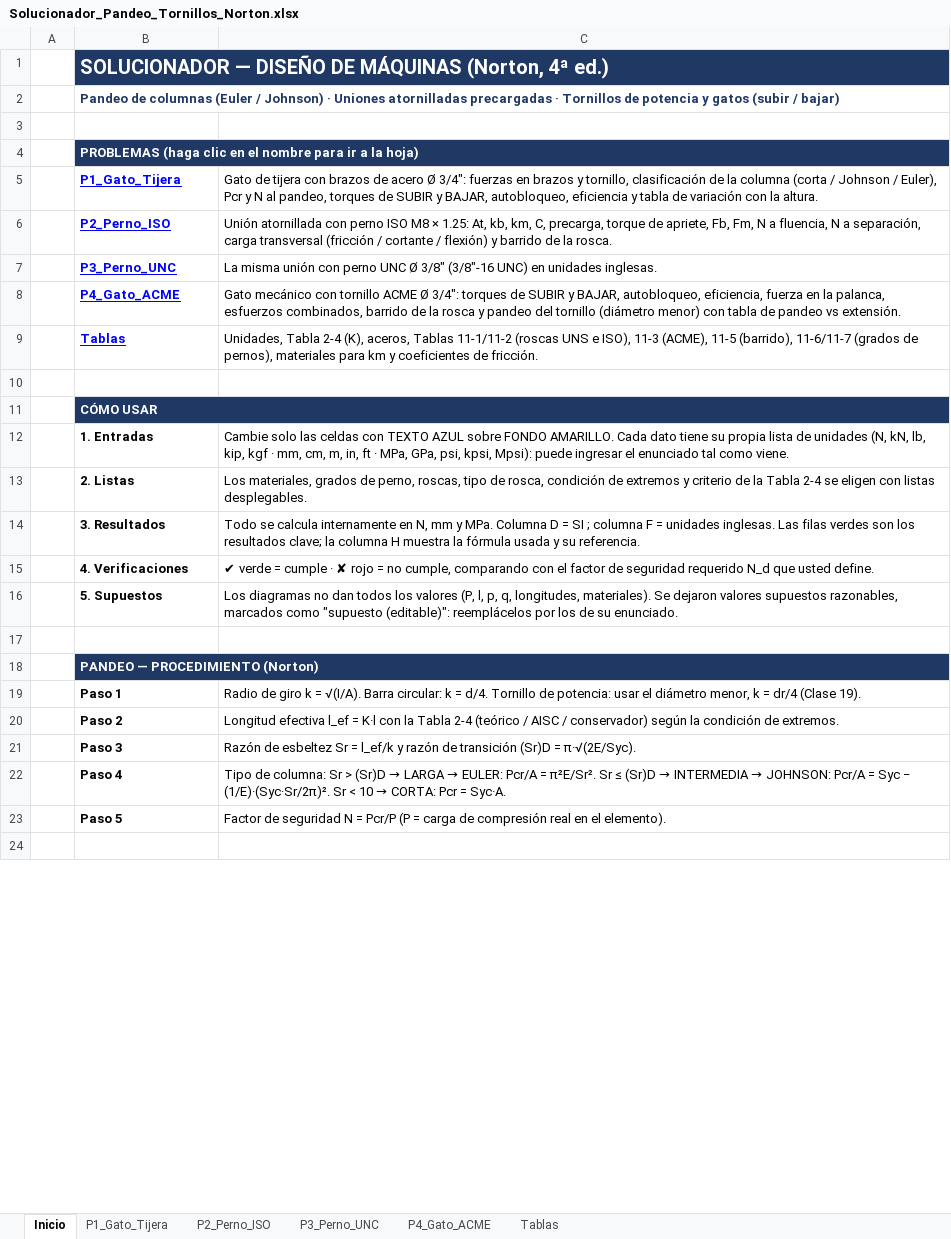
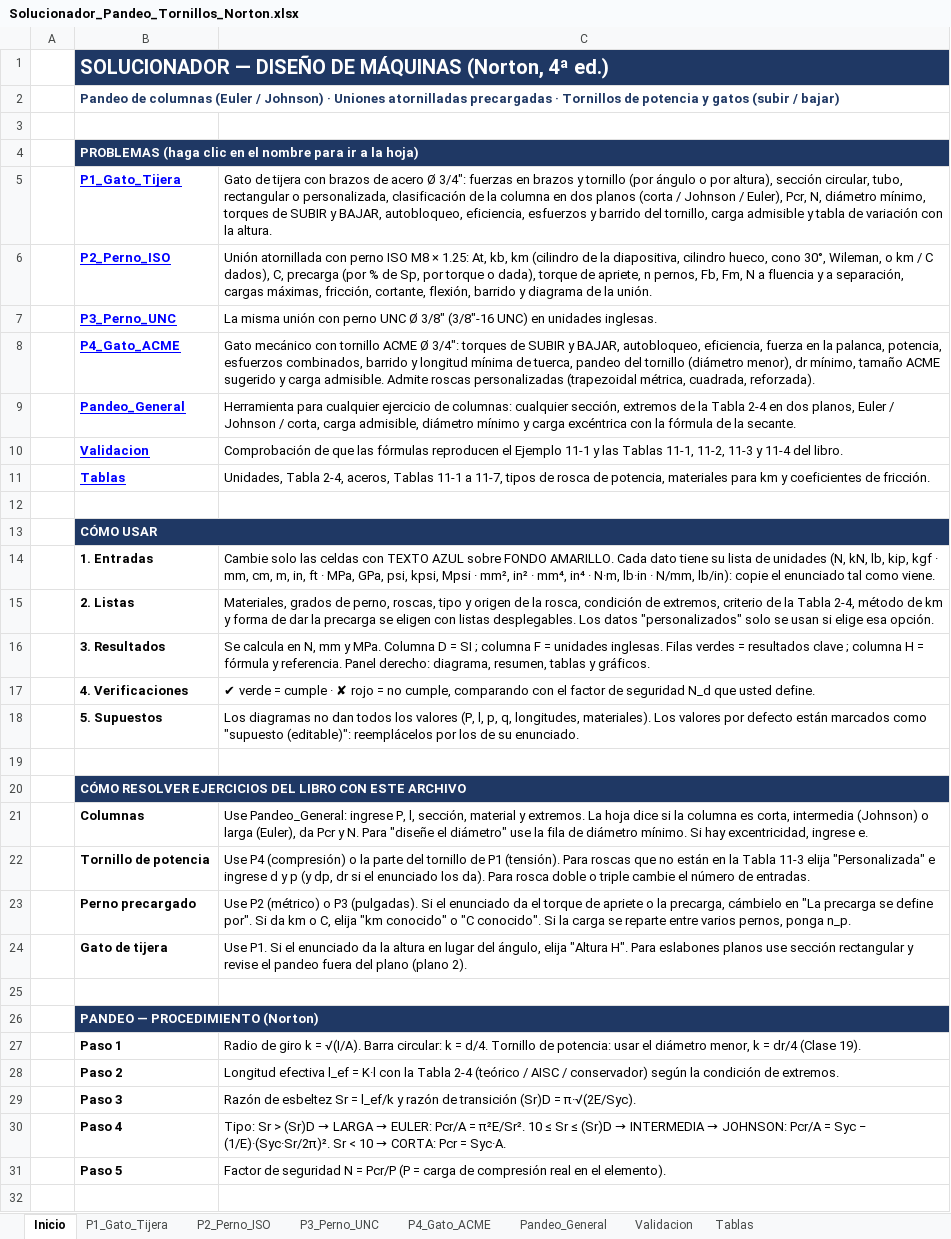
Before and after one commit to floriturco-hub/floriturco-hub.github.io, an Excel workbook: diseno-maquinas/Solucionador_Pandeo_Tornillos_Norton.xlsx, sheet Inicio, drawn as a sheet; only a part is shown; values as stored, in another font and other column widths than the file's, no borders; addresses are those after the commit; the diff covers the shown part only; the diff names each change by its address in the sheet, - before the commit and + after, or states it on an @@ line.

```diff
--- a/diseno-maquinas/Solucionador_Pandeo_Tornillos_Norton.xlsx (sheet Inicio)
+++ b/diseno-maquinas/Solucionador_Pandeo_Tornillos_Norton.xlsx (sheet Inicio)
+sheet tab: Pandeo_General
+sheet tab: Validacion
-C5: …brazos y tornillo, clasificación de la columna (corta / Johnson / Euler), Pcr y N al pandeo, torques de SUBIR y BAJAR, autobloqueo, eficiencia y tabla…
+C5: …brazos y tornillo (por ángulo o por altura), sección circular, tubo, rectangular o personalizada, clasificación de la columna en dos planos (corta / Johnson / Euler), Pcr, N, diámetro mínimo, torques de SUBIR y BAJAR, autobloqueo, eficiencia, esfuerzos y barrido del tornillo, carga admisible y tabla…
-C6: …At, kb, km, C, precarga, torque de apriete, Fb, Fm, N a fluencia, N a separación, carga transversal (fricción / cortante / flexión) y barrido de la rosca.
+C6: …At, kb, km (cilindro de la diapositiva, cilindro hueco, cono 30°, Wileman, o km / C dados), C, precarga (por % de Sp, por torque o dada), torque de apriete, n pernos, Fb, Fm, N a fluencia y a separación, cargas máximas, fricción, cortante, flexión, barrido y diagrama de la unión.
-C8: …la palanca, esfuerzos combinados, barrido de la rosca y pandeo del tornillo (diámetro menor) con tabla de pandeo vs extensión.
+C8: …la palanca, potencia, esfuerzos combinados, barrido y longitud mínima de tuerca, pandeo del tornillo (diámetro menor), dr mínimo, tamaño ACME sugerido y carga admisible. Admite roscas personalizadas (trapezoidal métrica, cuadrada, reforzada).
+row 9:  | Pandeo_General | Herramienta para cualquier ejercicio de columnas: cualquier sección, extremos de la Tabla 2-4 en dos planos, Euler / Johnson / corta, carga admisible, diámetro mínimo y carga excéntrica con la fórmula de la secante.
+row 10:  | Validacion | Comprobación de que las fórmulas reproducen el Ejemplo 11-1 y las Tablas 11-1, 11-2, 11-3 y 11-4 del libro.
-C11: Unidades, Tabla 2-4 (K), aceros, Tablas 11-1/11-2 (roscas UNS e ISO), 11-3 (ACME), 11-5 (barrido), 11-6/11-7 (grados de pernos), materiales para…
+C11: Unidades, Tabla 2-4, aceros, Tablas 11-1 a 11-7, tipos de rosca de potencia, materiales para…
-C14: …tiene su propia lista de unidades (N, kN, lb, kip, kgf · mm, cm, m, in, ft · MPa, GPa, psi, kpsi, Mpsi): puede ingresar el enunciado…
+C14: …tiene su lista de unidades (N, kN, lb, kip, kgf · mm, cm, m, in, ft · MPa, GPa, psi, kpsi, Mpsi · mm², in² · mm⁴, in⁴ · N·m, lb·in · N/mm, lb/in): copie el enunciado…
-C15: Los materiales, grados de perno, roscas, tipo de rosca, condición de extremos y criterio de la Tabla 2-4 se eligen con listas desplegables.
+C15: Materiales, grados de perno, roscas, tipo y origen de la rosca, condición de extremos, criterio de la Tabla 2-4, método de km y forma de dar la precarga se eligen con listas desplegables. Los datos "personalizados" solo se usan si elige esa opción.
-C16: Todo se calcula internamente en N, mm y MPa. Columna D = SI ; columna F = unidades inglesas. Las filas verdes son los resultados clave; la columna H muestra la fórmula usada y su referencia.
+C16: Se calcula en N, mm y MPa. Columna D = SI ; columna F = unidades inglesas. Filas verdes = resultados clave ; columna H = fórmula y referencia. Panel derecho: diagrama, resumen, tablas y gráficos.
-C17: …de seguridad requerido N_d que…
+C17: …de seguridad N_d que…
-C18: …longitudes, materiales). Se dejaron valores supuestos razonables, marcados como…
+C18: …longitudes, materiales). Los valores por defecto están marcados como…
+row 19: (empty)
+row 20:  | CÓMO RESOLVER EJERCICIOS DEL LIBRO CON ESTE ARCHIVO
+row 21:  | Columnas | Use Pandeo_General: ingrese P, l, sección, material y extremos. La hoja dice si la columna es corta, intermedia (Johnson) o larga (Euler), da Pcr y N. Para "diseñe el diámetro" use la fila de diámetro mínimo. Si hay excentricidad, ingrese e.
+row 22:  | Tornillo de potencia | Use P4 (compresión) o la parte del tornillo de P1 (tensión). Para roscas que no están en la Tabla 11-3 elija "Personalizada" e ingrese d y p (y dp, dr si el enunciado los da). Para rosca doble o triple cambie el número de entradas.
+row 23:  | Perno precargado | Use P2 (métrico) o P3 (pulgadas). Si el enunciado da el torque de apriete o la precarga, cámbielo en "La precarga se define por". Si da km o C, elija "km conocido" o "C conocido". Si la carga se reparte entre varios pernos, ponga n_p.
+row 24:  | Gato de tijera | Use P1. Si el enunciado da la altura en lugar del ángulo, elija "Altura H". Para eslabones planos use sección rectangular y revise el pandeo fuera del plano (plano 2).
@@ C30: Tipo de columna: Sr > (Sr)D → LARGA → EULER: Pcr/A = π²E/Sr². Sr ≤… → Tipo: Sr > (Sr)D → LARGA → EULER: Pcr/A = π²E/Sr². 10 ≤ Sr ≤… @@
```
Also changed, not shown: 3 added rows, 6 removed rows and 4 edited cells elsewhere in this sheet, sheet P1_Gato_Tijera, sheet P4_Gato_ACME, sheet P2_Perno_ISO, sheet P3_Perno_UNC, sheet Tablas, formulas that keep their value, charts or pictures.
